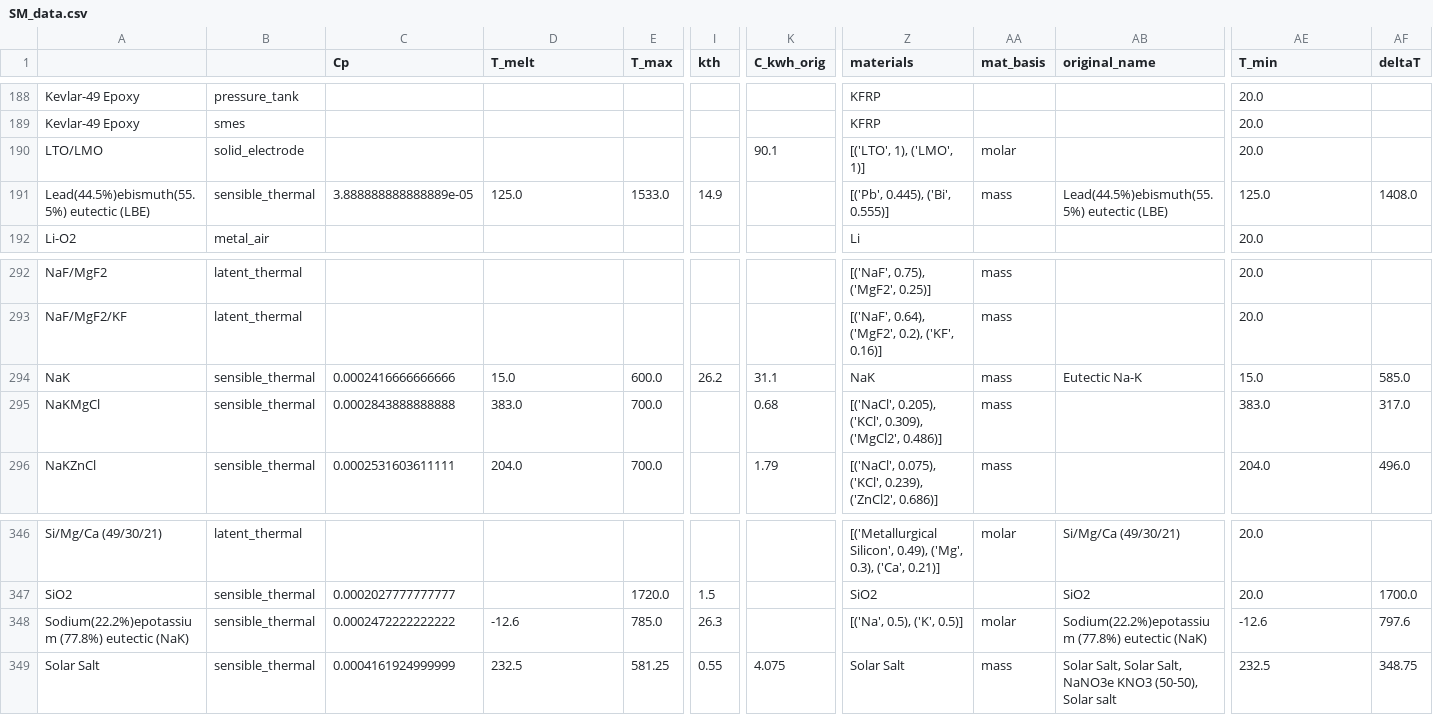
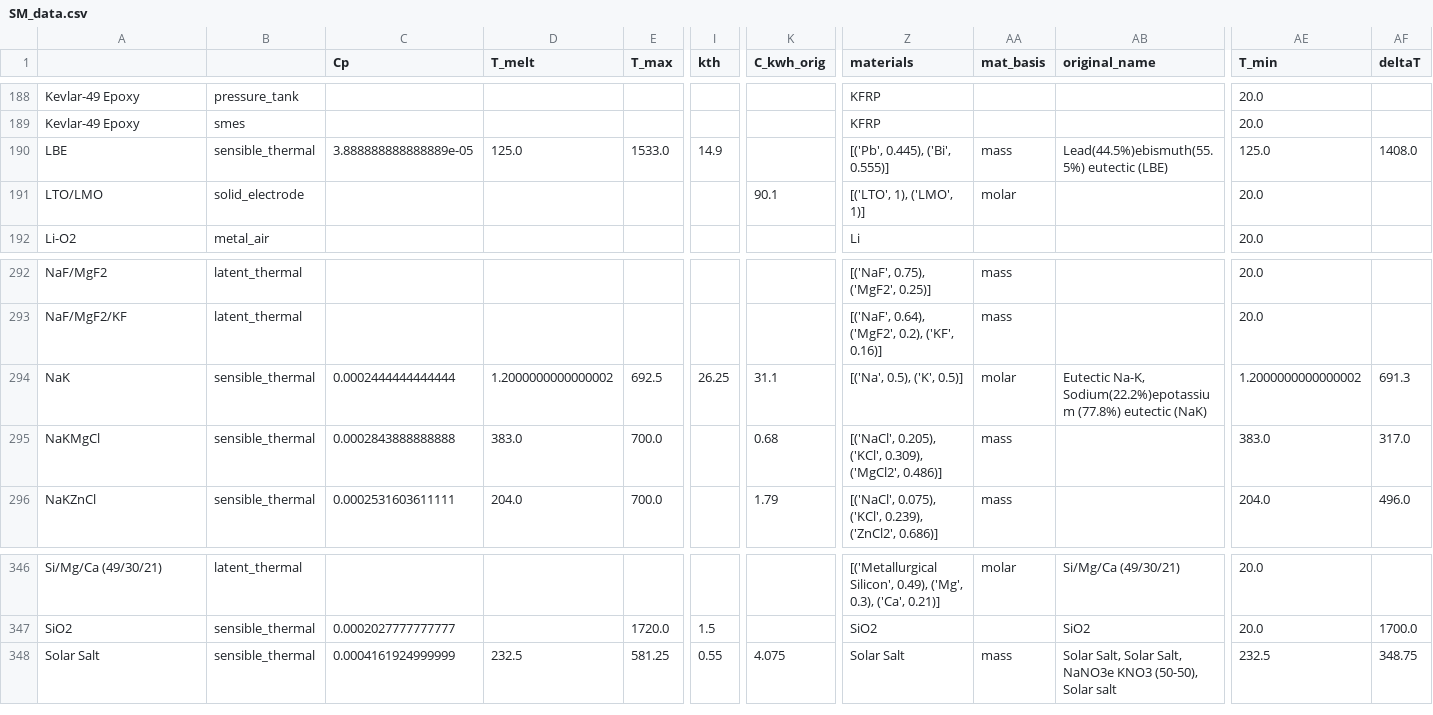
Before and after one commit to energy-storage-analysis/LDES-Survey, a CSV file: cap_cost/data_consolidated/SM_data.csv, drawn as a sheet; only a part is shown, gaps mark what is left out; removed rows and columns are numbered as before the commit, all else as after; rows hold the shown columns only; the diff names each change by its address in the sheet, - before the commit and + after, or states it on an @@ line.

```diff
--- a/cap_cost/data_consolidated/SM_data.csv
+++ b/cap_cost/data_consolidated/SM_data.csv
+row 190: LBE | sensible_thermal | 3.888888888888889e-05 | 125.0 | 1533.0 | 14.9 |  | [('Pb', 0.445), ('Bi', 0.555)] | mass | Lead(44.5%)ebismuth(55.5%) eutectic (LBE) | 125.0 | 1408.0
-row 191: Lead(44.5%)ebismuth(55.5%) eutectic (LBE) | sensible_thermal | 3.888888888888889e-05 | 125.0 | 1533.0 | 14.9 |  | [('Pb', 0.445), ('Bi', 0.555)] | mass | Lead(44.5%)ebismuth(55.5%) eutectic (LBE) | 125.0 | 1408.0
-row 294: NaK | sensible_thermal | 0.0002416666666666 | 15.0 | 600.0 | 26.2 | 31.1 | NaK | mass | Eutectic Na-K | 15.0 | 585.0
+row 294: NaK | sensible_thermal | 0.0002444444444444 | 1.2000000000000002 | 692.5 | 26.25 | 31.1 | [('Na', 0.5), ('K', 0.5)] | molar | Eutectic Na-K, Sodium(22.2%)epotassium (77.8%) eutectic (NaK) | 1.2000000000000002 | 691.3
-row 348: Sodium(22.2%)epotassium (77.8%) eutectic (NaK) | sensible_thermal | 0.0002472222222222 | -12.6 | 785.0 | 26.3 |  | [('Na', 0.5), ('K', 0.5)] | molar | Sodium(22.2%)epotassium (77.8%) eutectic (NaK) | -12.6 | 797.6
```
Also changed, not shown: cap_cost/data_consolidated/mat_data.csv.
